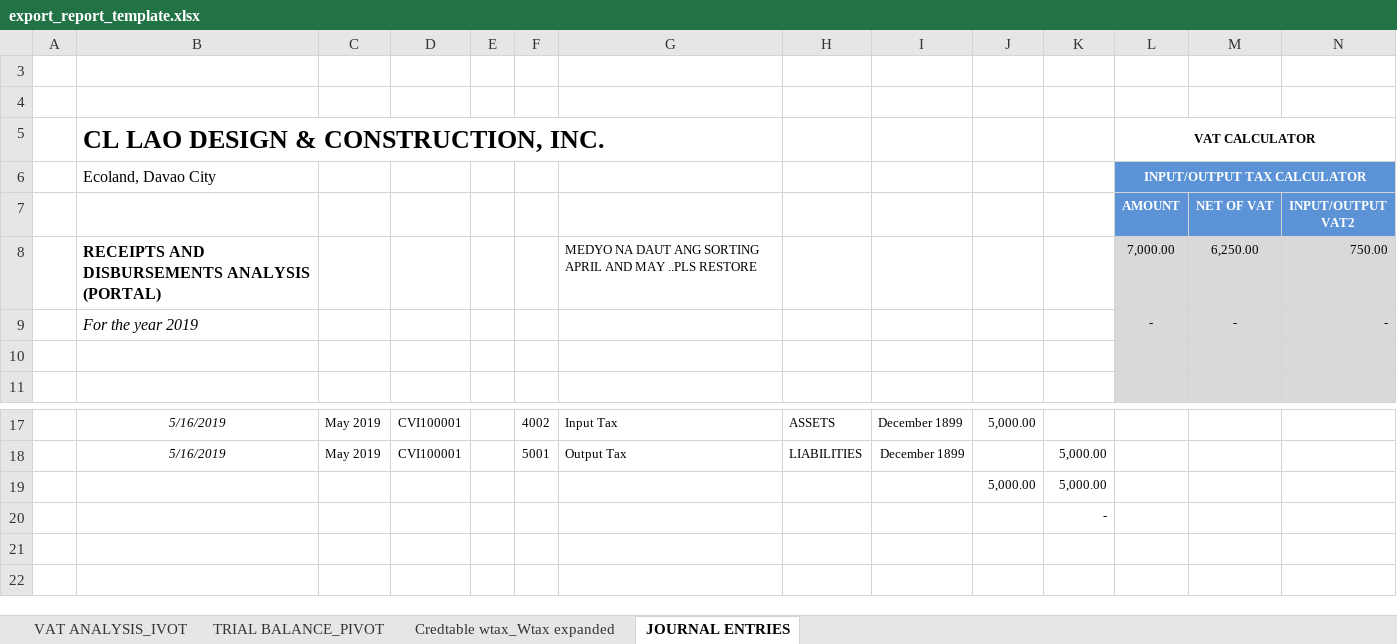
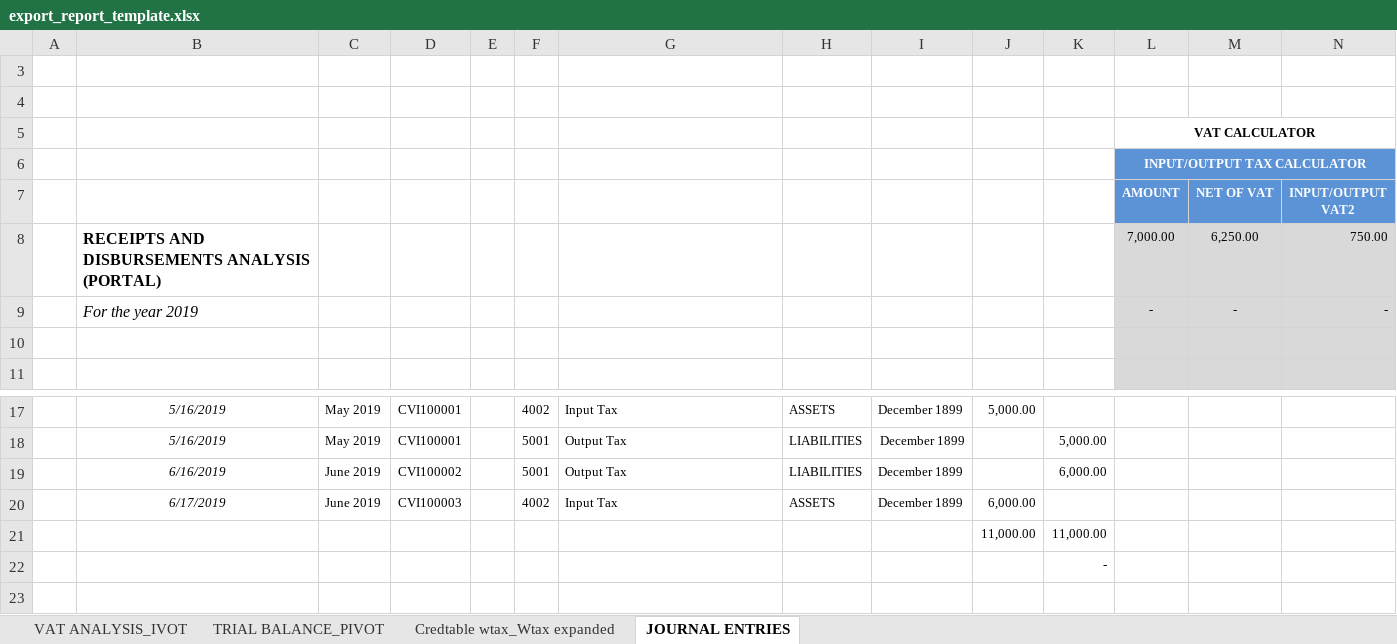
Before and after one commit to Cecilio13/Accounting_modified, an Excel workbook: public/export_report_template.xlsx, sheet JOURNAL ENTRIES, drawn as a sheet; only a part is shown, gaps mark what is left out; the shorter side is filled out with more unchanged rows; values as stored, in another font and other column widths than the file's, no borders; table styles not drawn; removed rows and columns are numbered as before the commit, all else as after; rows hold the shown columns only; the diff names each change by its address in the sheet, - before the commit and + after, or states it on an @@ line.

Commit message:
updated_tables of journal entry(reports, list, excel, print)

```diff
--- a/public/export_report_template.xlsx (sheet JOURNAL ENTRIES)
+++ b/public/export_report_template.xlsx (sheet JOURNAL ENTRIES)
-B5: CL LAO DESIGN & CONSTRUCTION, INC.
+B5: (empty)
-B6: Ecoland, Davao City
+B6: (empty)
-G8: MEDYO NA DAUT ANG SORTING APRIL AND MAY ..PLS RESTORE
+G8: (empty)
-row 19:  |  |  |  |  |  |  |  |  | 5,000.00 | 5,000.00
+row 19:  | 6/16/2019 | June 2019 | CVI100002 |  | 5001 | Output Tax | LIABILITIES | December 1899 |  | 6,000.00
+row 20:  | 6/17/2019 | June 2019 | CVI100003 |  | 4002 | Input Tax | ASSETS | December 1899 | 6,000.00
+row 21:  |  |  |  |  |  |  |  |  | 11,000.00 | 11,000.00
```
Also changed, not shown: sheet VAT ANALYSIS_IVOT, sheet Credtable wtax_Wtax expanded, sheet TRIAL BALANCE_PIVOT, formulas that keep their value, 7 other files.
